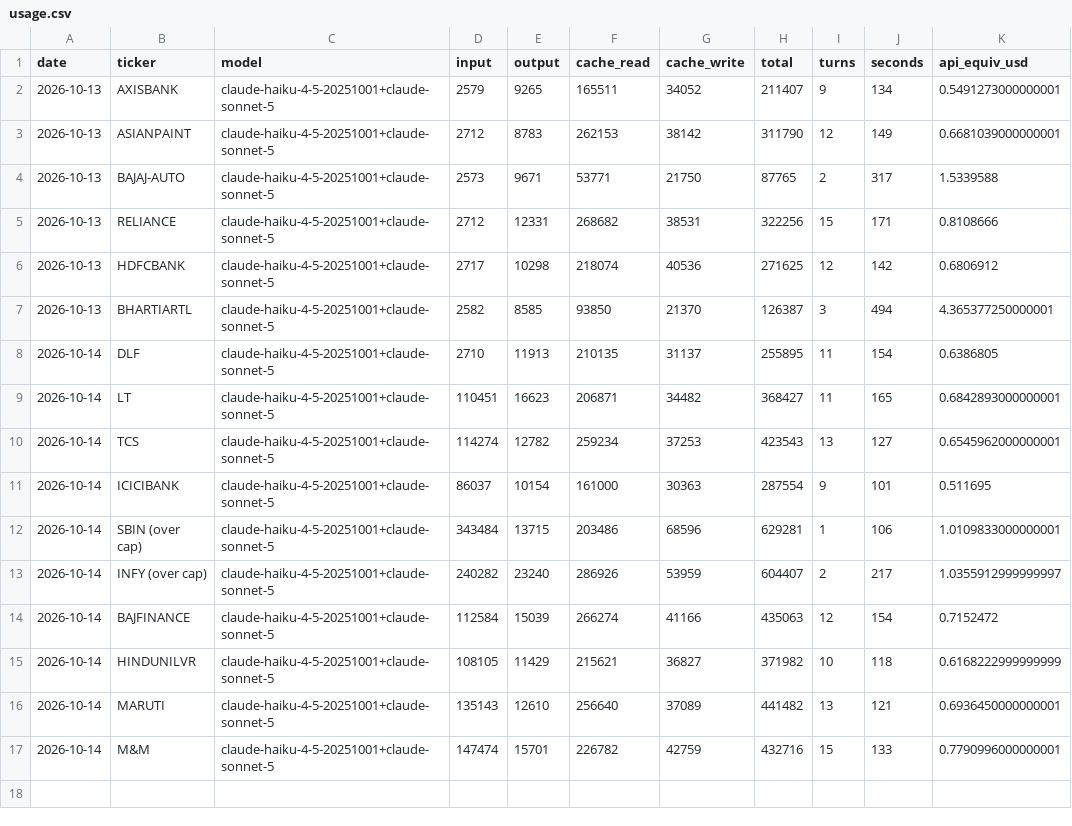
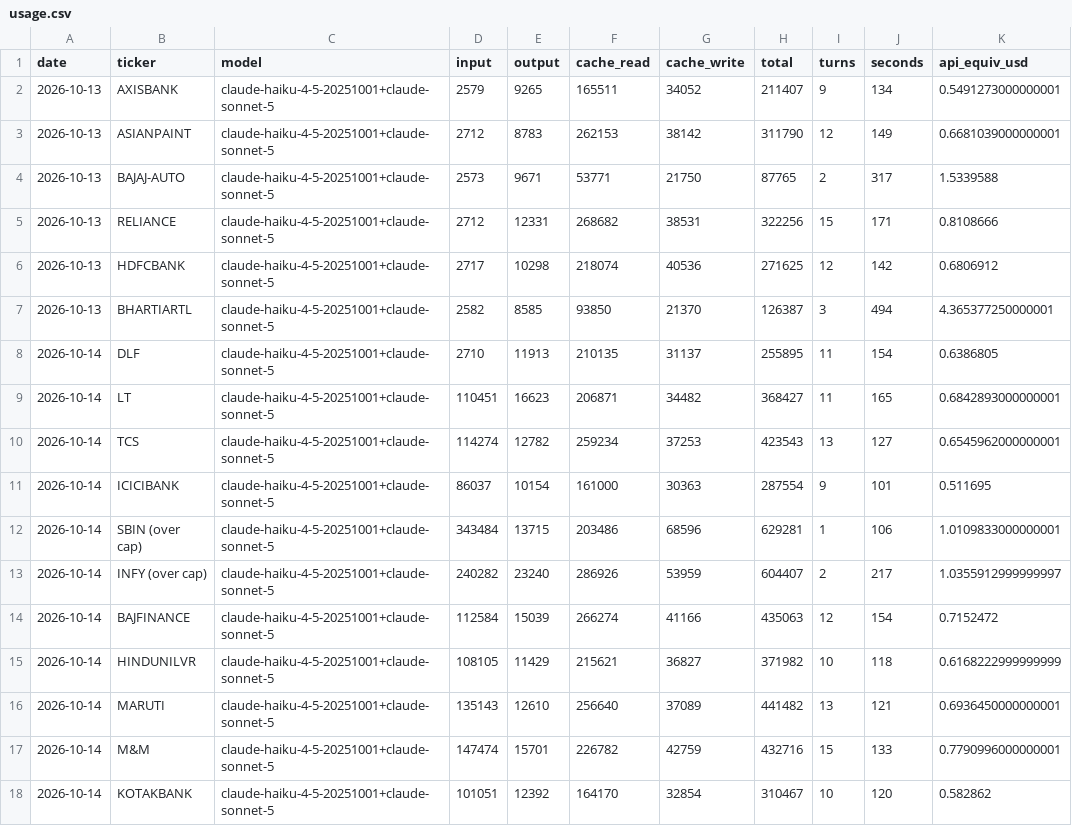
Before and after one commit to luckytechy/tickertales-stock-reports, a CSV file: logs/usage.csv, drawn as a sheet.

```diff
--- a/logs/usage.csv
+++ b/logs/usage.csv
@@ -17 +17,2 @@ date,ticker,model,input,output,cache_read,cache_write,total,turns,seconds,api_eq
 2026-10-14,M&M,claude-haiku-4-5-20251001+claude-sonnet-5,147474,15701,226782,42759,432716,15,133,0.7790996000000001
+2026-10-14,KOTAKBANK,claude-haiku-4-5-20251001+claude-sonnet-5,101051,12392,164170,32854,310467,10,120,0.582862
```
Also changed, not shown: 2 other files.
